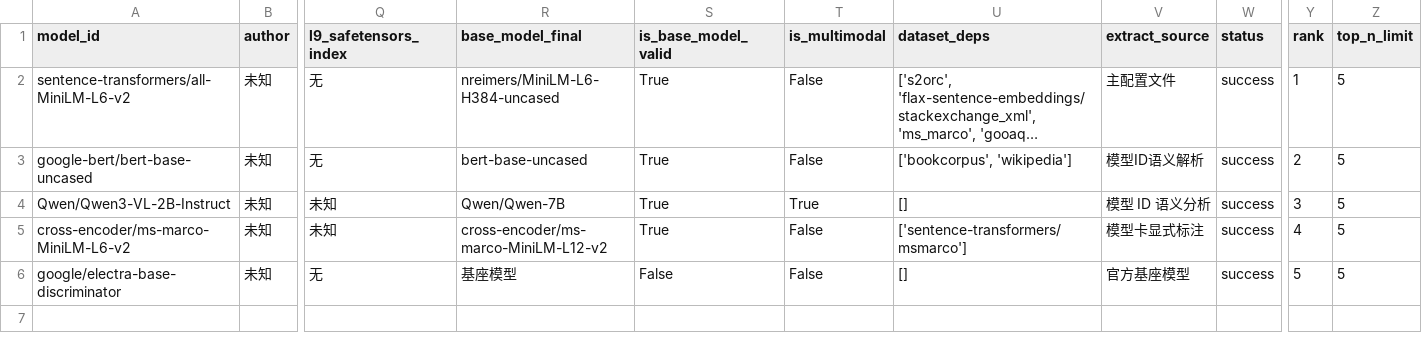
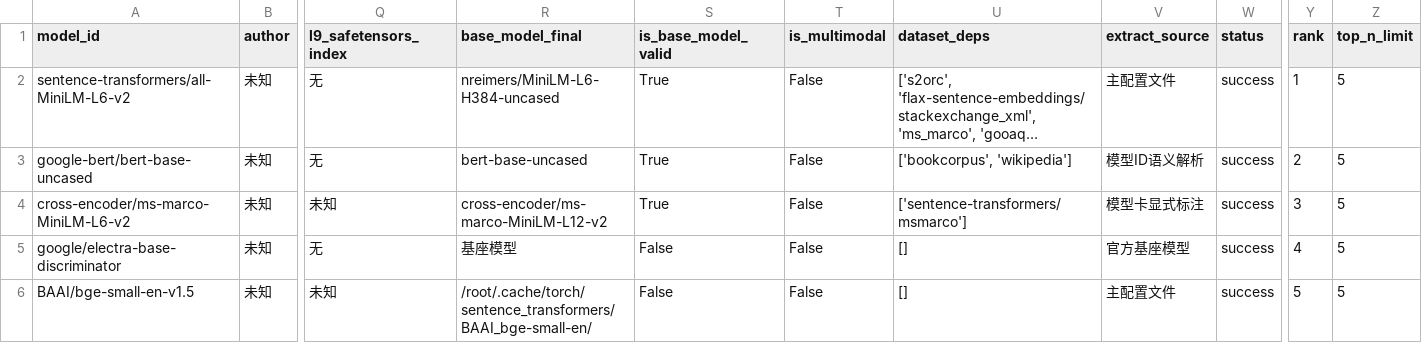
Before and after one commit to dontcallmelimohan/LLM-Genealogy, a CSV file: data/hf_models_ultimate.csv, drawn as a sheet; only a part is shown, gaps mark what is left out; long unchanged cells end in …; removed rows and columns are numbered as before the commit, all else as after; rows hold the shown columns only; the diff names each change by its address in the sheet, - before the commit and + after, or states it on an @@ line.

```diff
--- a/data/hf_models_ultimate.csv
+++ b/data/hf_models_ultimate.csv
-row 4: Qwen/Qwen3-VL-2B-Instruct | 未知 | 未知 | Qwen/Qwen-7B | True | True | [] | 模型 ID 语义分析 | success | 3 | 5
-Y4 (rank): 4
+Y4 (rank): 3
-Y5 (rank): 5
+Y5 (rank): 4
+row 6: BAAI/bge-small-en-v1.5 | 未知 | 未知 | /root/.cache/torch/sentence_transformers/BAAI_bge-small-en/ | False | False | [] | 主配置文件 | success | 5 | 5
```
Also changed, not shown: data/hf_models_valid.csv, hf_models_has_base.csv, 1 other file.
